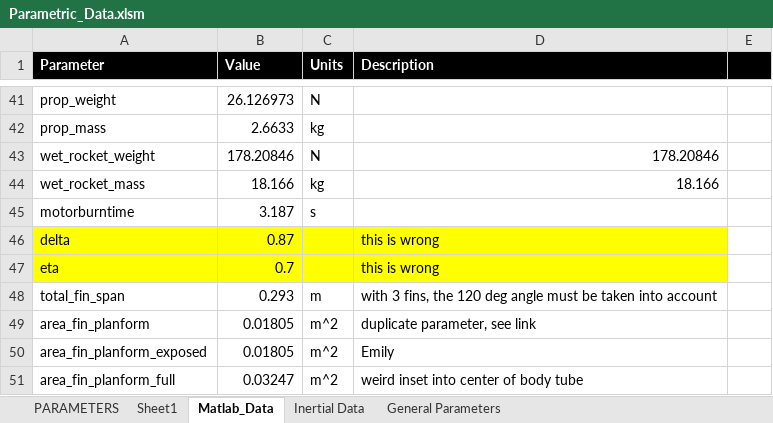
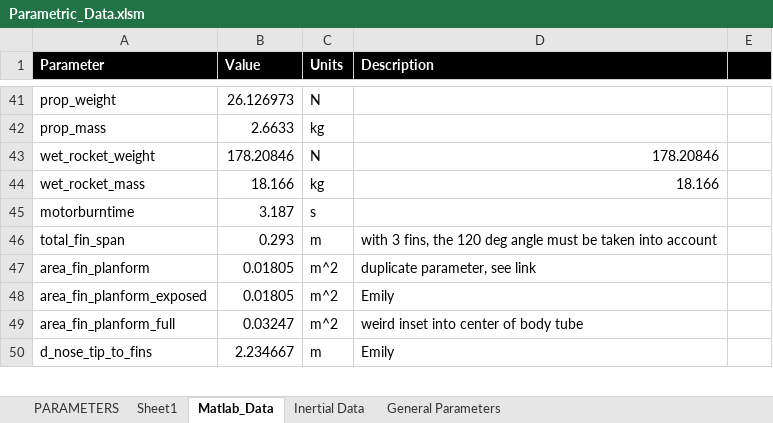
Before and after one commit to spaceconcordia/rocketry-performance, an Excel workbook: data/Parametric_Data.xlsm, sheet Matlab_Data, drawn as a sheet; only a part is shown, gaps mark what is left out; the shorter side is filled out with more unchanged rows; values as stored, in another font and other column widths than the file's, no borders; the diff names each change by its address in the sheet, - before the commit and + after, or states it on an @@ line.

Commit message:
First attempt at including 6DOF Quaternion block, in parallel with current system for output. Error taking integral of pqr, giving non finite value

```diff
--- a/data/Parametric_Data.xlsm (sheet Matlab_Data)
+++ b/data/Parametric_Data.xlsm (sheet Matlab_Data)
-row 46: delta | 0.87 |  | this is wrong
-row 47: eta | 0.7 |  | this is wrong
```
Also changed, not shown: 31 other files.
